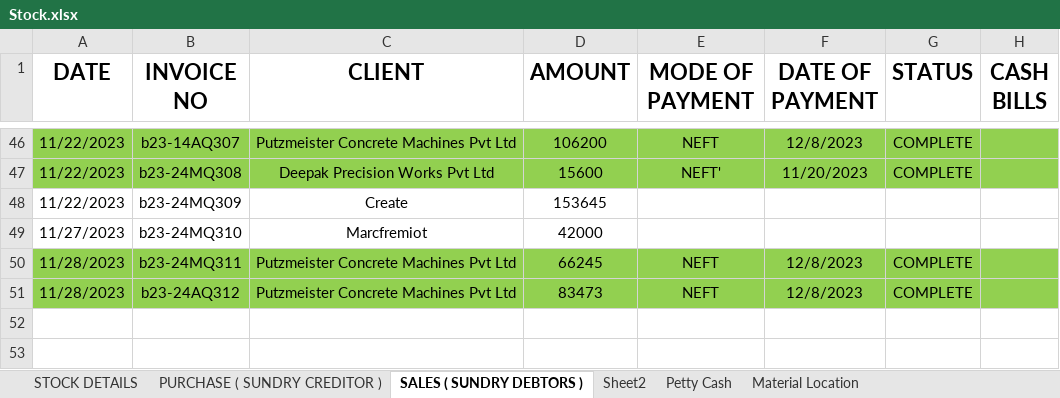
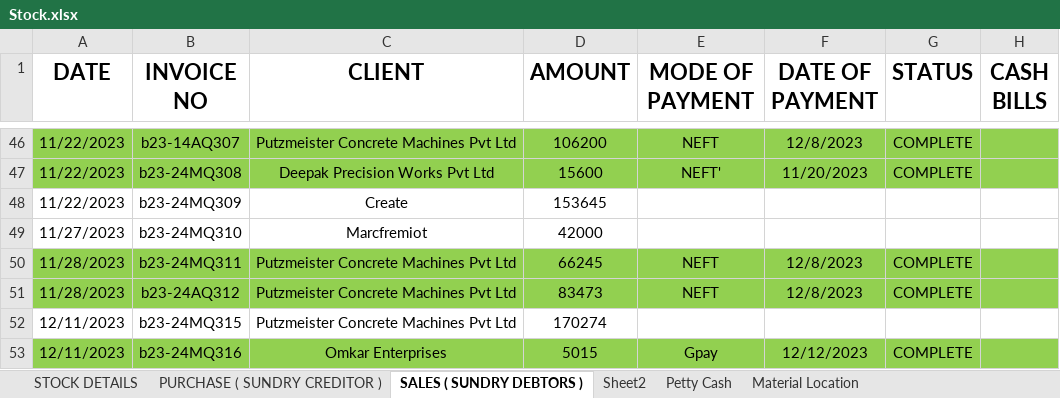
Before and after one commit to JPTechatronics/J-P-Techatronics-2023-2024, an Excel workbook: Stock.xlsx, sheet SALES ( SUNDRY DEBTORS ), drawn as a sheet; only a part is shown, gaps mark what is left out; values as stored, in another font and other column widths than the file's, no borders; the diff names each change by its address in the sheet, - before the commit and + after, or states it on an @@ line.

```diff
--- a/Stock.xlsx (sheet SALES ( SUNDRY DEBTORS ))
+++ b/Stock.xlsx (sheet SALES ( SUNDRY DEBTORS ))
+row 52: 12/11/2023 | b23-24MQ315 | Putzmeister Concrete Machines Pvt Ltd | 170274
+row 53: 12/11/2023 | b23-24MQ316 | Omkar Enterprises | 5015 | Gpay | 12/12/2023 | COMPLETE
```
Also changed, not shown: sheet Material Location, sheet Petty Cash, sheet STOCK DETAILS, sheet PURCHASE ( SUNDRY CREDITOR ), formulas that keep their value, Attendance.xlsx, Outstandings.xlsx.
